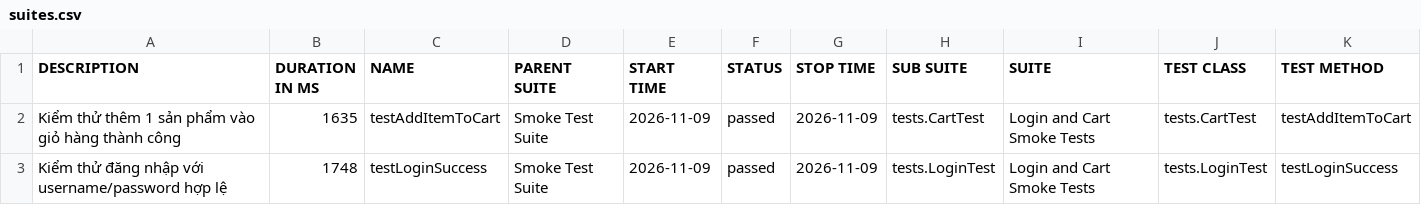
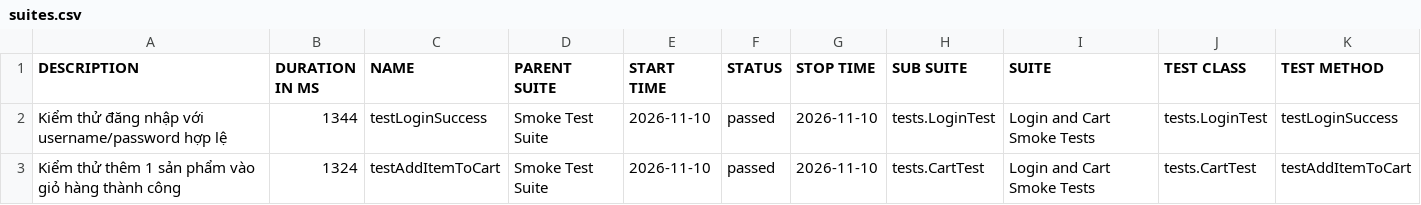
Before and after one commit to tranleanhdai/selenium-framework, a CSV file: data/suites.csv, drawn as a sheet.

```diff
--- a/data/suites.csv
+++ b/data/suites.csv
@@ -1,3 +1,3 @@
 "DESCRIPTION","DURATION IN MS","NAME","PARENT SUITE","START TIME","STATUS","STOP TIME","SUB SUITE","SUITE","TEST CLASS","TEST METHOD"
-"Kiểm thử thêm 1 sản phẩm vào giỏ hàng thành công","1635","testAddItemToCart","Smoke Test Suite","2026-11-09","passed","2026-11-09","tests.CartTest","Login and Cart Smoke Tests","tests.CartTest","testAddItemToCart"
-"Kiểm thử đăng nhập với username/password hợp lệ","1748","testLoginSuccess","Smoke Test Suite","2026-11-09","passed","2026-11-09","tests.LoginTest","Login and Cart Smoke Tests","tests.LoginTest","testLoginSuccess"
+"Kiểm thử đăng nhập với username/password hợp lệ","1344","testLoginSuccess","Smoke Test Suite","2026-11-10","passed","2026-11-10","tests.LoginTest","Login and Cart Smoke Tests","tests.LoginTest","testLoginSuccess"
+"Kiểm thử thêm 1 sản phẩm vào giỏ hàng thành công","1324","testAddItemToCart","Smoke Test Suite","2026-11-10","passed","2026-11-10","tests.CartTest","Login and Cart Smoke Tests","tests.CartTest","testAddItemToCart"
```
Also changed, not shown: 33 other files.
